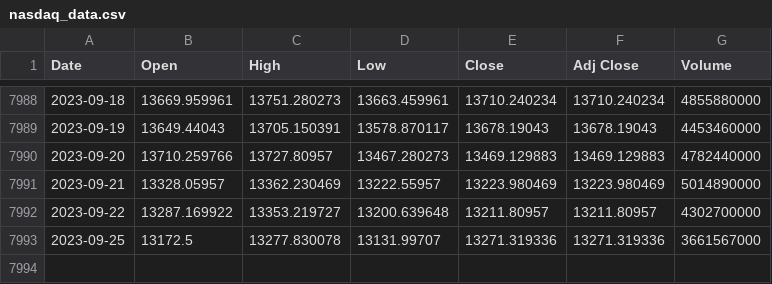
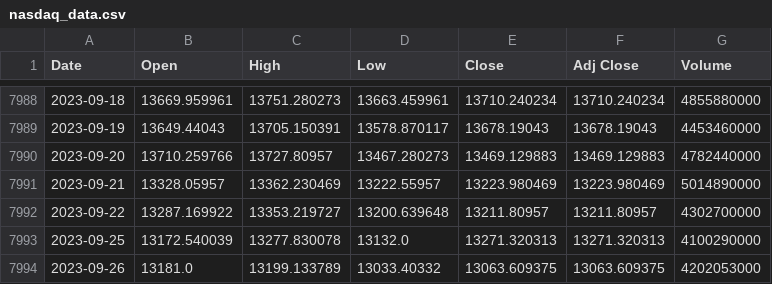
Before and after one commit to autocoreinsightz/data, a CSV file: financial/nasdaq_data.csv, drawn as a sheet; only a part is shown, gaps mark what is left out.

Commit message:
automated update to curated data file

```diff
--- a/financial/nasdaq_data.csv
+++ b/financial/nasdaq_data.csv
@@ -7992,2 +7992,3 @@ Date,Open,High,Low,Close,Adj Close,Volume
 2023-09-22,13287.169922,13353.219727,13200.639648,13211.80957,13211.80957,4302700000
-2023-09-25,13172.5,13277.830078,13131.99707,13271.319336,13271.319336,3661567000
+2023-09-25,13172.540039,13277.830078,13132.0,13271.320313,13271.320313,4100290000
+2023-09-26,13181.0,13199.133789,13033.40332,13063.609375,13063.609375,4202053000
```
